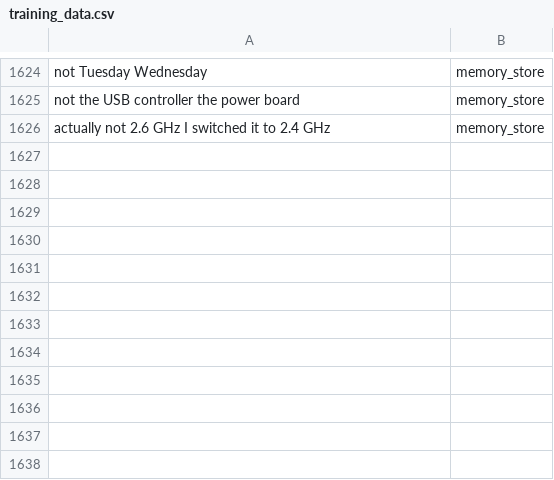
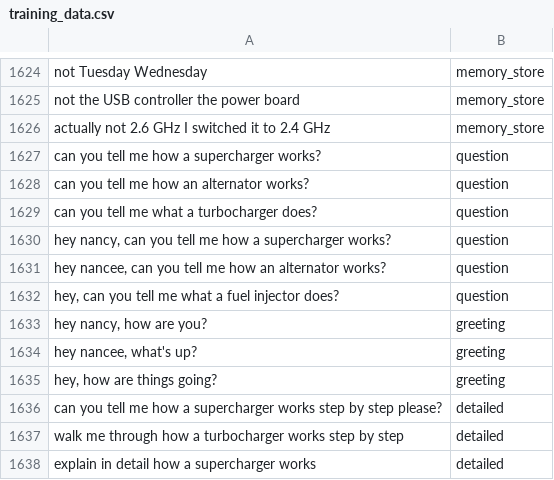
Before and after one commit to memnoch85/iccs-harness, a CSV file: nancee/router_training/training_data.csv, drawn as a sheet; only a part is shown, gaps mark what is left out.

```diff
--- a/nancee/router_training/training_data.csv
+++ b/nancee/router_training/training_data.csv
@@ -1626 +1626,13 @@ not the USB controller the power board,memory_store
 actually not 2.6 GHz I switched it to 2.4 GHz,memory_store
+can you tell me how a supercharger works?,question
+can you tell me how an alternator works?,question
+can you tell me what a turbocharger does?,question
+"hey nancy, can you tell me how a supercharger works?",question
+"hey nancee, can you tell me how an alternator works?",question
+"hey, can you tell me what a fuel injector does?",question
+"hey nancy, how are you?",greeting
+"hey nancee, what's up?",greeting
+"hey, how are things going?",greeting
+can you tell me how a supercharger works step by step please?,detailed
+walk me through how a turbocharger works step by step,detailed
+explain in detail how a supercharger works,detailed
```
Also changed, not shown: 2 other files.
